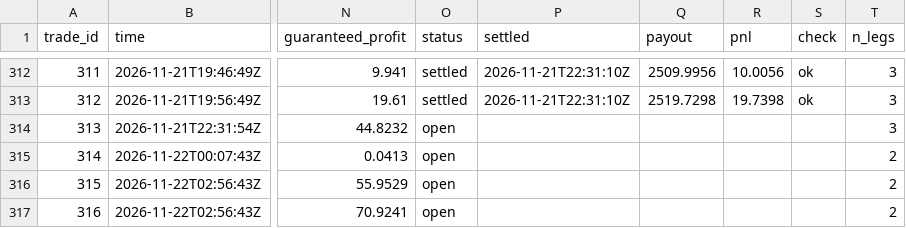
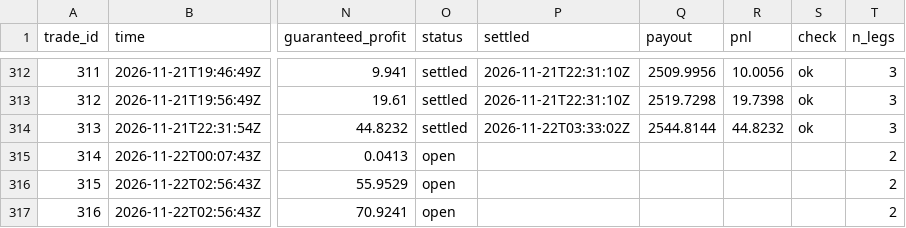
Before and after one commit to TFGdeprova/tfg-upf-test, a CSV file: results/trades.csv, drawn as a sheet; only a part is shown, gaps mark what is left out; the diff names each change by its address in the sheet, - before the commit and + after, or states it on an @@ line.

```diff
--- a/results/trades.csv
+++ b/results/trades.csv
-O314 (status): open
+O314 (status): settled
-P314 (settled): (empty)
+P314 (settled): 2026-11-22T03:33:02Z
-Q314 (payout): (empty)
+Q314 (payout): 2544.8144
-R314 (pnl): (empty)
+R314 (pnl): 44.8232
-S314 (check): (empty)
+S314 (check): ok
```
Also changed, not shown: results/polls/2026-11-22.csv, 4 other files.
